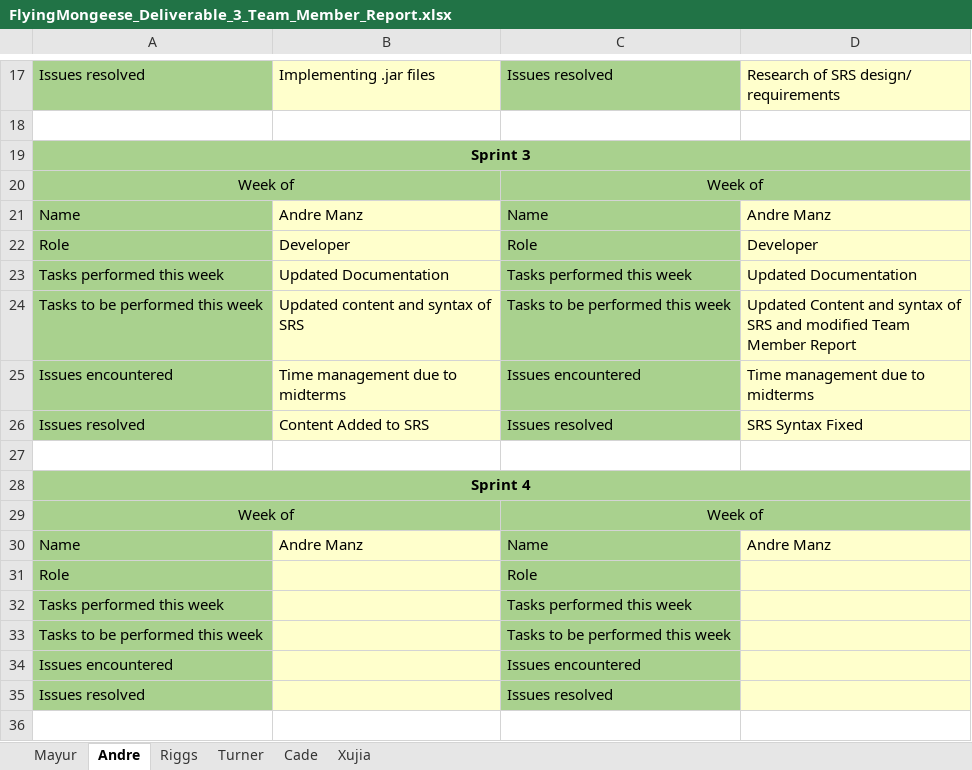
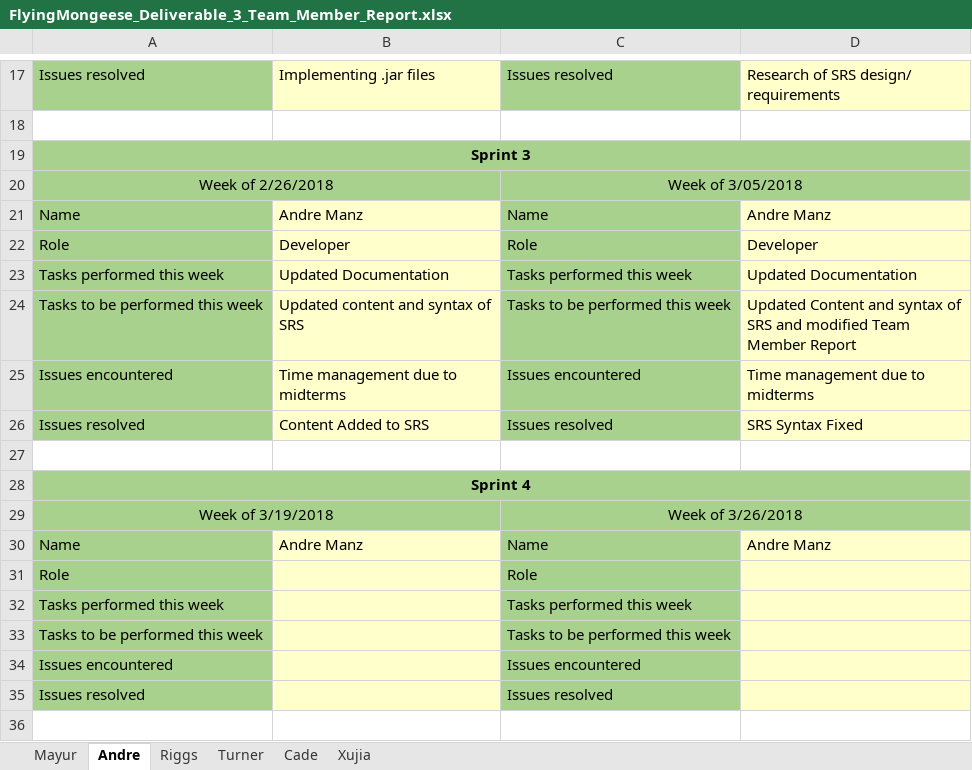
Before and after one commit to Airboy98/Software_Engineering_2_Project, an Excel workbook: documents/FlyingMongeese_Deliverable_3_Team_Member_Report.xlsx, sheet Andre, drawn as a sheet; only a part is shown, gaps mark what is left out; values as stored, in another font and other column widths than the file's, no borders; removed rows and columns are numbered as before the commit, all else as after; the diff names each change by its address in the sheet, - before the commit and + after, or states it on an @@ line.

```diff
--- a/documents/FlyingMongeese_Deliverable_3_Team_Member_Report.xlsx (sheet Andre)
+++ b/documents/FlyingMongeese_Deliverable_3_Team_Member_Report.xlsx (sheet Andre)
-row 20: Week of |  | Week of
+row 20: Week of 2/26/2018 |  | Week of 3/05/2018
-row 29: Week of |  | Week of
+row 29: Week of 3/19/2018 |  | Week of 3/26/2018
```
Also changed, not shown: sheet Turner, sheet Cade, sheet Xujia, sheet Mayur, sheet Riggs.
